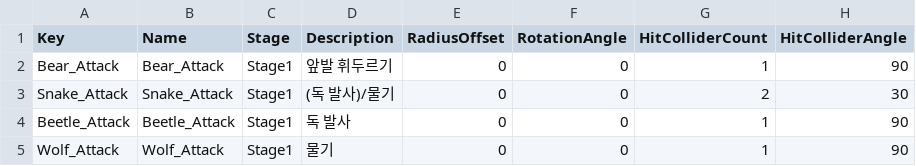
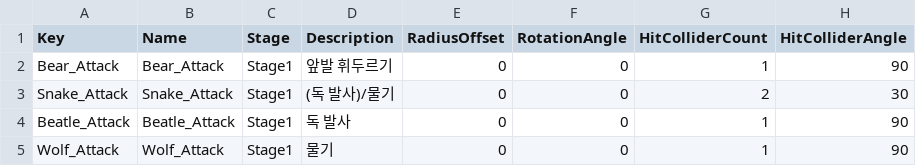
Before and after one commit to Lovescream/BornProject, a CSV file: BornProject/Assets/@Resources/Data/Excel/EnemySkillData.csv, drawn as a sheet; only a part is shown; the diff names each change by its address in the sheet, - before the commit and + after, or states it on an @@ line.

```diff
--- a/BornProject/Assets/@Resources/Data/Excel/EnemySkillData.csv
+++ b/BornProject/Assets/@Resources/Data/Excel/EnemySkillData.csv
-A4 (Key): Beetle_Attack
+A4 (Key): Beatle_Attack
-B4 (Name): Beetle_Attack
+B4 (Name): Beatle_Attack
```
Also changed, not shown: BornProject/Assets/@Resources/Data/Excel/CreatureData.csv, 14 other files.
